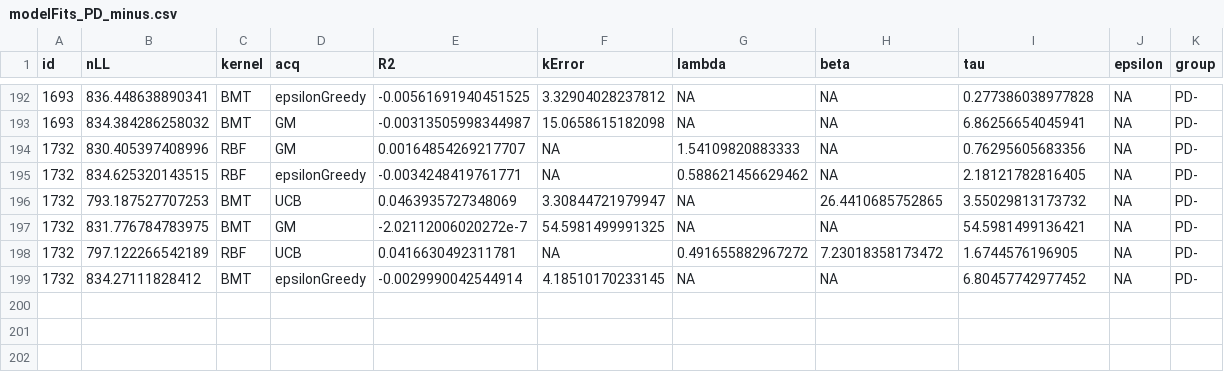
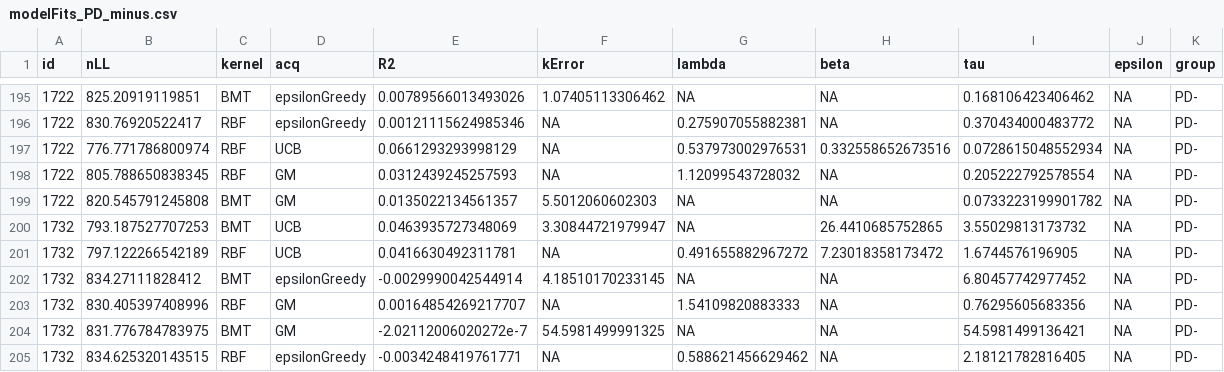
Before and after one commit to charleywu/gridsearch_parkinsons, a CSV file: modelResults/modelFits_PD_minus.csv, drawn as a sheet; only a part is shown, gaps mark what is left out; the diff covers the shown part only.

```diff
--- a/modelResults/modelFits_PD_minus.csv
+++ b/modelResults/modelFits_PD_minus.csv
@@ -192,8 +195,11 @@ id,nLL,kernel,acq,R2,kError,lambda,beta,tau,epsilon,group
-1693,836.448638890341,BMT,epsilonGreedy,-0.00561691940451525,3.32904028237812,NA,NA,0.277386038977828,NA,PD-
-1693,834.384286258032,BMT,GM,-0.00313505998344987,15.0658615182098,NA,NA,6.86256654045941,NA,PD-
-1732,830.405397408996,RBF,GM,0.00164854269217707,NA,1.54109820883333,NA,0.76295605683356,NA,PD-
-1732,834.625320143515,RBF,epsilonGreedy,-0.0034248419761771,NA,0.588621456629462,NA,2.18121782816405,NA,PD-
+1722,825.20919119851,BMT,epsilonGreedy,0.00789566013493026,1.07405113306462,NA,NA,0.168106423406462,NA,PD-
+1722,830.76920522417,RBF,epsilonGreedy,0.00121115624985346,NA,0.275907055882381,NA,0.370434000483772,NA,PD-
+1722,776.771786800974,RBF,UCB,0.0661293293998129,NA,0.537973002976531,0.332558652673516,0.0728615048552934,NA,PD-
+1722,805.788650838345,RBF,GM,0.0312439245257593,NA,1.12099543728032,NA,0.205222792578554,NA,PD-
+1722,820.545791245808,BMT,GM,0.0135022134561357,5.5012060602303,NA,NA,0.0733223199901782,NA,PD-
 1732,793.187527707253,BMT,UCB,0.0463935727348069,3.30844721979947,NA,26.4410685752865,3.55029813173732,NA,PD-
-1732,831.776784783975,BMT,GM,-2.02112006020272e-7,54.5981499991325,NA,NA,54.5981499136421,NA,PD-
 1732,797.122266542189,RBF,UCB,0.0416630492311781,NA,0.491655882967272,7.23018358173472,1.6744576196905,NA,PD-
 1732,834.27111828412,BMT,epsilonGreedy,-0.0029990042544914,4.18510170233145,NA,NA,6.80457742977452,NA,PD-
+1732,830.405397408996,RBF,GM,0.00164854269217707,NA,1.54109820883333,NA,0.76295605683356,NA,PD-
+1732,831.776784783975,BMT,GM,-2.02112006020272e-7,54.5981499991325,NA,NA,54.5981499136421,NA,PD-
+1732,834.625320143515,RBF,epsilonGreedy,-0.0034248419761771,NA,0.588621456629462,NA,2.18121782816405,NA,PD-
```
Also changed, not shown: 2 added rows and 95 moved rows elsewhere in this file, modelResults/modelFit.csv, modelResults/modelFits_PD_plus.csv, 5 other files.
